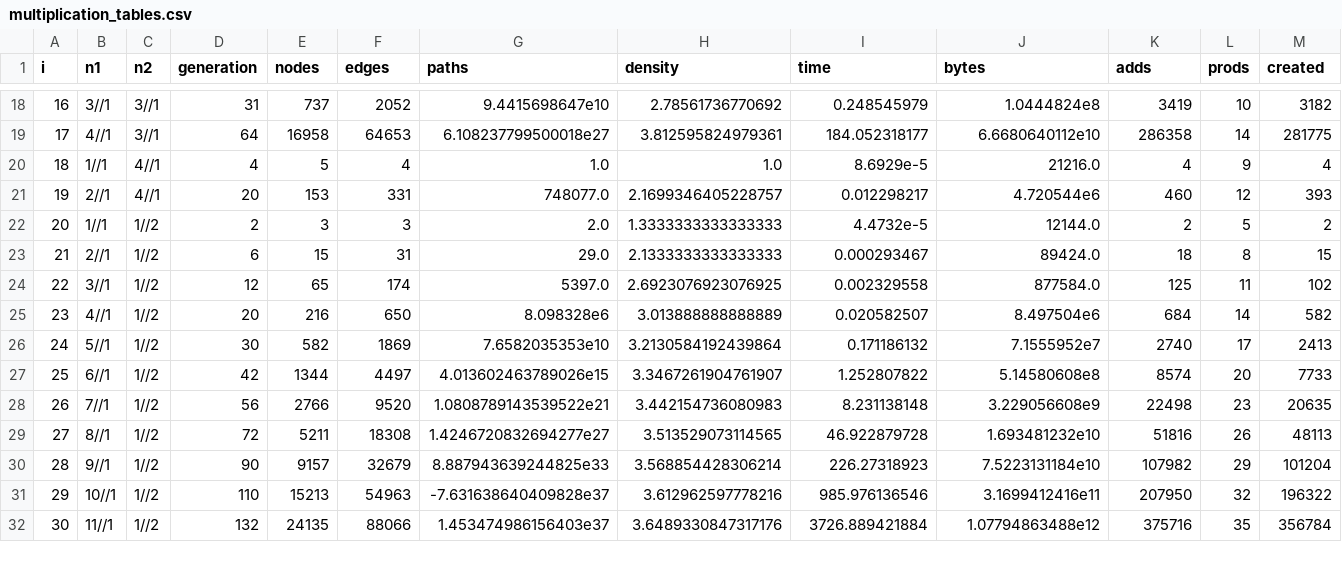
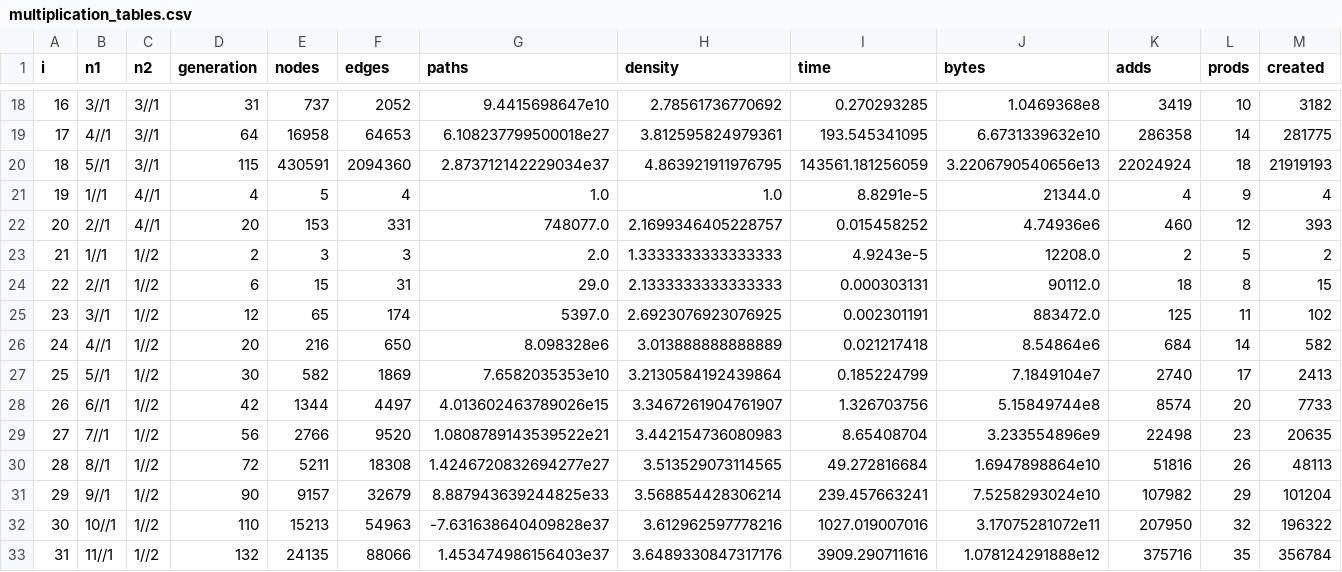
Before and after one commit to mroughan/SurrealNumbers.jl, a CSV file: examples/Data/multiplication_tables.csv, drawn as a sheet; only a part is shown, gaps mark what is left out; addresses are those after the commit; rows hold the shown columns only; the diff covers the shown part only; the diff names each change by its address in the sheet, - before the commit and + after, or states it on an @@ line.

```diff
--- a/examples/Data/multiplication_tables.csv
+++ b/examples/Data/multiplication_tables.csv
-I18 (time): 0.248545979
+I18 (time): 0.270293285
-J18 (bytes): 1.0444824e8
+J18 (bytes): 1.0469368e8
-I19 (time): 184.052318177
+I19 (time): 193.545341095
-J19 (bytes): 6.6680640112e10
+J19 (bytes): 6.6731339632e10
+row 20: 18 | 5//1 | 3//1 | 115 | 430591 | 2094360 | 2.873712142229034e37 | 4.863921911976795 | 143561.181256059 | 3.2206790540656e13 | 22024924 | 18 | 21919193
@@ column A (i) renumbered from row 21 down @@
-I21 (time): 8.6929e-5
+I21 (time): 8.8291e-5
-J21 (bytes): 21216.0
+J21 (bytes): 21344.0
-I22 (time): 0.012298217
+I22 (time): 0.015458252
-J22 (bytes): 4.720544e6
+J22 (bytes): 4.74936e6
-I23 (time): 4.4732e-5
+I23 (time): 4.9243e-5
-J23 (bytes): 12144.0
+J23 (bytes): 12208.0
-I24 (time): 0.000293467
+I24 (time): 0.000303131
-J24 (bytes): 89424.0
+J24 (bytes): 90112.0
-I25 (time): 0.002329558
+I25 (time): 0.002301191
-J25 (bytes): 877584.0
+J25 (bytes): 883472.0
-I26 (time): 0.020582507
+I26 (time): 0.021217418
-J26 (bytes): 8.497504e6
+J26 (bytes): 8.54864e6
-I27 (time): 0.171186132
+I27 (time): 0.185224799
-J27 (bytes): 7.1555952e7
+J27 (bytes): 7.1849104e7
-I28 (time): 1.252807822
+I28 (time): 1.326703756
-J28 (bytes): 5.14580608e8
+J28 (bytes): 5.15849744e8
-I29 (time): 8.231138148
+I29 (time): 8.65408704
-J29 (bytes): 3.229056608e9
+J29 (bytes): 3.233554896e9
-I30 (time): 46.922879728
+I30 (time): 49.272816684
-J30 (bytes): 1.693481232e10
+J30 (bytes): 1.6947898864e10
-I31 (time): 226.27318923
+I31 (time): 239.457663241
-J31 (bytes): 7.5223131184e10
+J31 (bytes): 7.5258293024e10
-I32 (time): 985.976136546
+I32 (time): 1027.019007016
-J32 (bytes): 3.1699412416e11
+J32 (bytes): 3.17075281072e11
-I33 (time): 3726.889421884
+I33 (time): 3909.290711616
-J33 (bytes): 1.07794863488e12
+J33 (bytes): 1.078124291888e12
```
Also changed, not shown: 49 edited cells elsewhere in this file, 4 other files.
